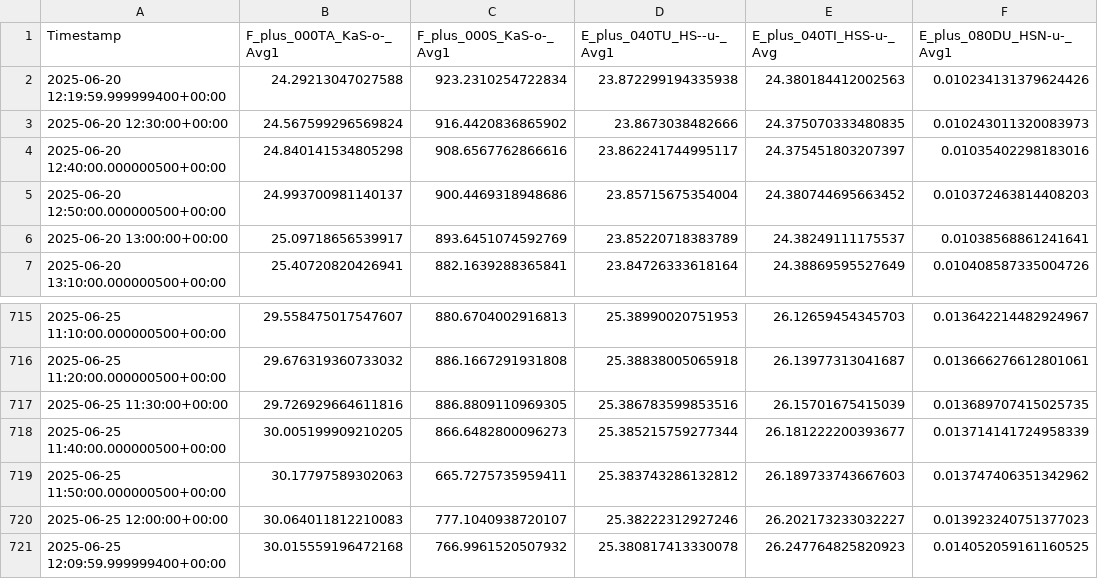
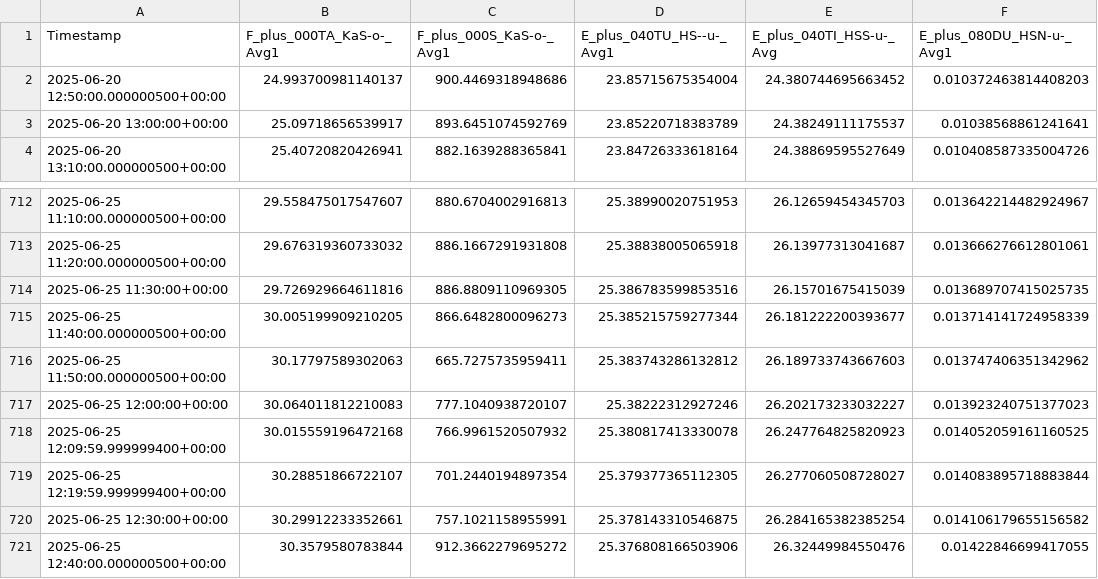
Before and after one commit to soenmezmehmet/NibelungenbrueckeJupyterNFDI, a CSV file: use_cases/nibelungenbruecke_demonstrator_self_weight_fenicsxconcrete/input/sensors/API_df_output.csv, drawn as a sheet; only a part is shown, gaps mark what is left out.

```diff
--- a/use_cases/nibelungenbruecke_demonstrator_self_weight_fenicsxconcrete/input/sensors/API_df_output.csv
+++ b/use_cases/nibelungenbruecke_demonstrator_self_weight_fenicsxconcrete/input/sensors/API_df_output.csv
@@ -1,5 +1,2 @@
 Timestamp,F_plus_000TA_KaS-o-_Avg1,F_plus_000S_KaS-o-_Avg1,E_plus_040TU_HS--u-_Avg1,E_plus_040TI_HSS-u-_Avg,E_plus_080DU_HSN-u-_Avg1
-2025-06-20 12:19:59.999999400+00:00,24.29213047027588,923.2310254722834,23.872299194335938,24.380184412002563,0.010234131379624426
-2025-06-20 12:30:00+00:00,24.567599296569824,916.4420836865902,23.8673038482666,24.375070333480835,0.010243011320083973
-2025-06-20 12:40:00.000000500+00:00,24.840141534805298,908.6567762866616,23.862241744995117,24.375451803207397,0.01035402298183016
 2025-06-20 12:50:00.000000500+00:00,24.993700981140137,900.4469318948686,23.85715675354004,24.380744695663452,0.010372463814408203
@@ -721 +718,4 @@ Timestamp,F_plus_000TA_KaS-o-_Avg1,F_plus_000S_KaS-o-_Avg1,E_plus_040TU_HS--u-_A
 2025-06-25 12:09:59.999999400+00:00,30.015559196472168,766.9961520507932,25.380817413330078,26.247764825820923,0.014052059161160525
+2025-06-25 12:19:59.999999400+00:00,30.28851866722107,701.2440194897354,25.379377365112305,26.277060508728027,0.014083895718883844
+2025-06-25 12:30:00+00:00,30.29912233352661,757.1021158955991,25.378143310546875,26.284165382385254,0.014106179655156582
+2025-06-25 12:40:00.000000500+00:00,30.3579580783844,912.3662279695272,25.376808166503906,26.32449984550476,0.01422846699417055
```
Also changed, not shown: 9 other files.
